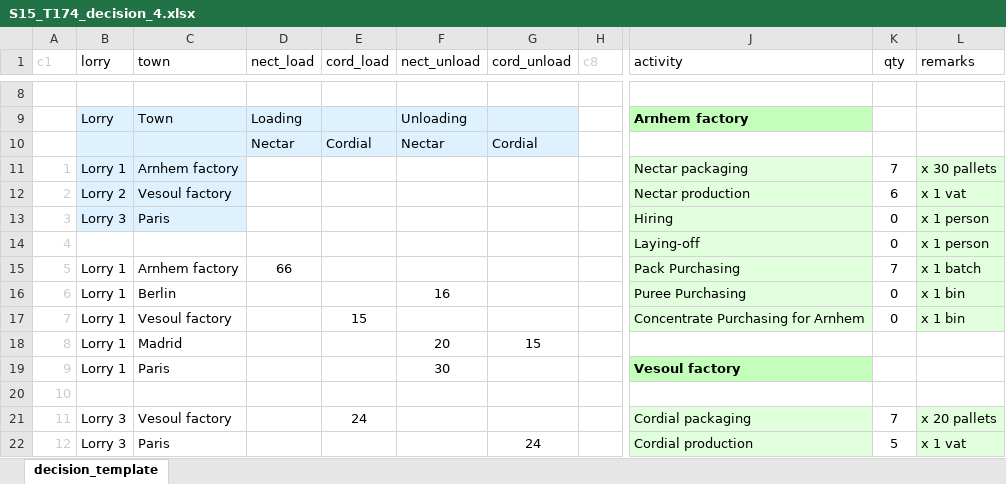
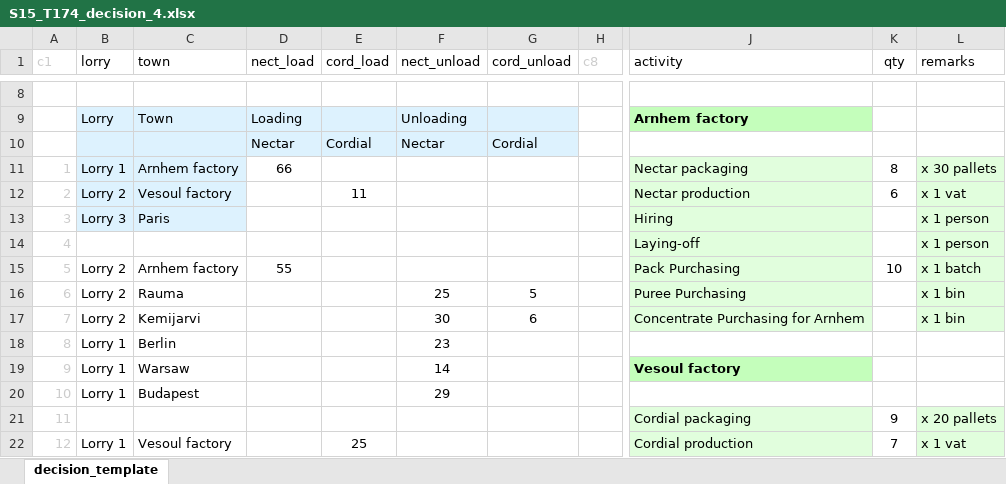
Before and after one commit to kokwei270/k2-data, an Excel workbook: S15/T174/S15_T174_decision_4.xlsx, sheet decision_template, drawn as a sheet; only a part is shown, gaps mark what is left out; values as stored, in another font and other column widths than the file's, no borders; conditional formats not drawn; the diff covers the shown part only; the diff names each change by its address in the sheet, - before the commit and + after, or states it on an @@ line.

```diff
--- a/S15/T174/S15_T174_decision_4.xlsx (sheet decision_template)
+++ b/S15/T174/S15_T174_decision_4.xlsx (sheet decision_template)
-D11 (nect_load): (empty)
+D11 (nect_load): 66
-K11 (qty): 7
+K11 (qty): 8
-E12 (cord_load): (empty)
+E12 (cord_load): 11
-K13:K14 (qty): 0
+K13:K14 (qty): (empty)
-B15:B17 (lorry): Lorry 1
+B15:B17 (lorry): Lorry 2
-D15 (nect_load): 66
+D15 (nect_load): 55
-K15 (qty): 7
+K15 (qty): 10
-C16 (town): Berlin
+C16 (town): Rauma
-F16 (nect_unload): 16
+F16 (nect_unload): 25
-G16 (cord_unload): (empty)
+G16 (cord_unload): 5
-K16:K17 (qty): 0
+K16:K17 (qty): (empty)
-C17 (town): Vesoul factory
+C17 (town): Kemijarvi
-E17 (cord_load): 15
+E17 (cord_load): (empty)
-F17 (nect_unload): (empty)
+F17 (nect_unload): 30
-G17 (cord_unload): (empty)
+G17 (cord_unload): 6
-C18 (town): Madrid
+C18 (town): Berlin
-F18 (nect_unload): 20
+F18 (nect_unload): 23
-G18 (cord_unload): 15
+G18 (cord_unload): (empty)
-C19 (town): Paris
+C19 (town): Warsaw
-F19 (nect_unload): 30
+F19 (nect_unload): 14
-B20 (lorry): (empty)
+B20 (lorry): Lorry 1
-C20 (town): (empty)
+C20 (town): Budapest
-F20 (nect_unload): (empty)
+F20 (nect_unload): 29
-B21 (lorry): Lorry 3
+B21 (lorry): (empty)
-C21 (town): Vesoul factory
+C21 (town): (empty)
-E21 (cord_load): 24
+E21 (cord_load): (empty)
-K21 (qty): 7
+K21 (qty): 9
-B22 (lorry): Lorry 3
+B22 (lorry): Lorry 1
-C22 (town): Paris
+C22 (town): Vesoul factory
-E22 (cord_load): (empty)
+E22 (cord_load): 25
-G22 (cord_unload): 24
+G22 (cord_unload): (empty)
-K22 (qty): 5
+K22 (qty): 7
```
Also changed, not shown: 96 edited cells elsewhere in this sheet, formulas that keep their value, S15/T174/S15_T174_decision_1.xlsx, S15/T174/S15_T174_decision_2.xlsx, 11 other files.
